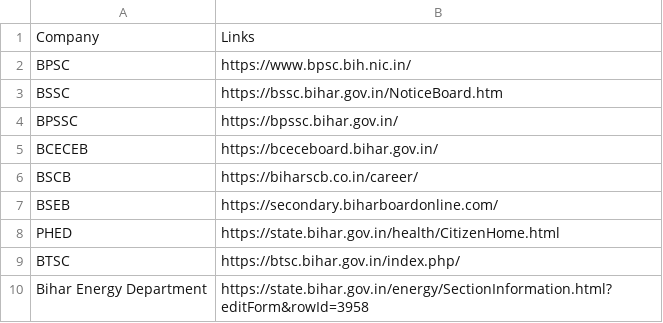
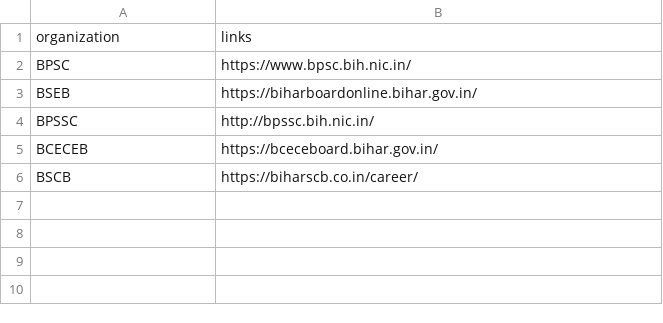
Before and after one commit to harshvaidya04/ollama-gov-data-extraction, a CSV file: Server/data/LinksData/States/Bihar.csv, drawn as a sheet.

```diff
--- a/Server/data/LinksData/States/Bihar.csv
+++ b/Server/data/LinksData/States/Bihar.csv
@@ -1,10 +1,6 @@
-Company,Links
+organization,links
 BPSC,https://www.bpsc.bih.nic.in/
-BSSC,https://bssc.bihar.gov.in/NoticeBoard.htm
-BPSSC,https://bpssc.bihar.gov.in/
+BSEB,https://biharboardonline.bihar.gov.in/
+BPSSC,http://bpssc.bih.nic.in/
 BCECEB,https://bceceboard.bihar.gov.in/
 BSCB,https://biharscb.co.in/career/
-BSEB,https://secondary.biharboardonline.com/
-PHED,https://state.bihar.gov.in/health/CitizenHome.html
-BTSC,https://btsc.bihar.gov.in/index.php/
-Bihar Energy Department,https://state.bihar.gov.in/energy/SectionInformation.html?editForm&rowId=3958
```
Also changed, not shown: Server/data/LinksData/States/Himachal Pradesh.csv, Server/data/LinksData/States/Maharashtra.csv, 49 other files.
